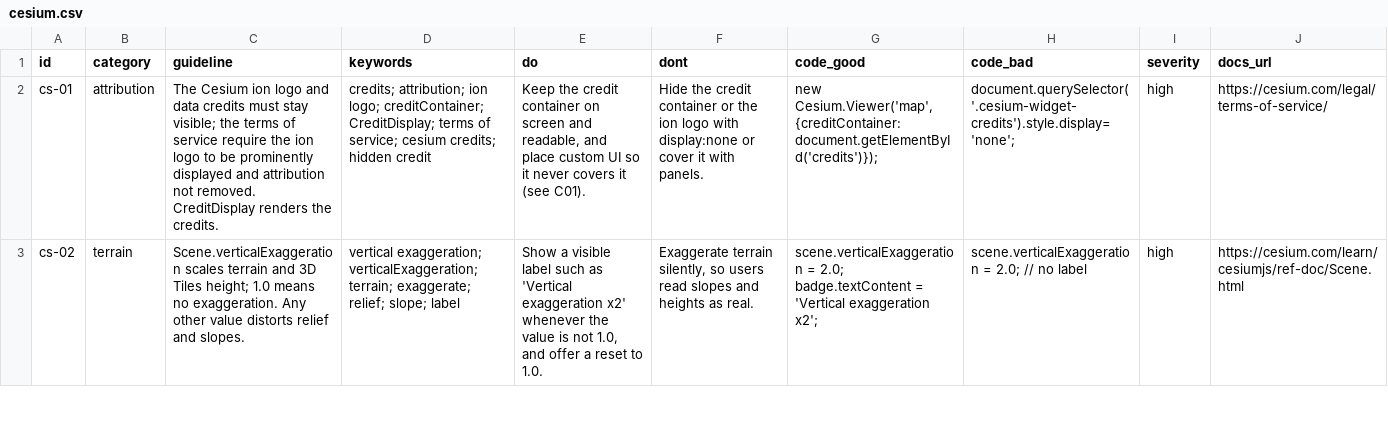
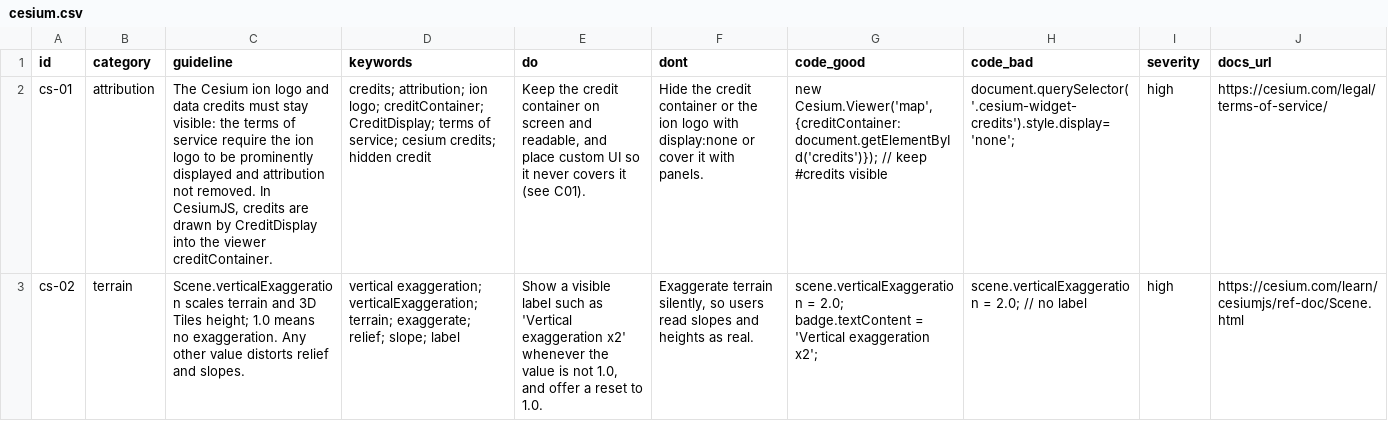
Before and after one commit to ignify-rd/gis-ui-ux-pro, a CSV file: skills/gis-ui-ux-pro/data/stacks/cesium.csv, drawn as a sheet; only a part is shown; the diff covers the shown part only; the diff names each change by its address in the sheet, - before the commit and + after, or states it on an @@ line.

Commit message:
fix(data): refine cesium and ogc stack rows

```diff
--- a/skills/gis-ui-ux-pro/data/stacks/cesium.csv
+++ b/skills/gis-ui-ux-pro/data/stacks/cesium.csv
-C2 (guideline): …must stay visible; the terms of service require the ion logo to be prominently displayed and attribution not removed. CreditDisplay renders the credits.
+C2 (guideline): …must stay visible: the terms of service require the ion logo to be prominently displayed and attribution not removed. In CesiumJS, credits are drawn by CreditDisplay into the viewer creditContainer.
-G2 (code_good): new Cesium.Viewer('map',{creditContainer:document.getElementById('credits')});
+G2 (code_good): new Cesium.Viewer('map',{creditContainer:document.getElementById('credits')}); // keep #credits visible
```
Also changed, not shown: 11 edited cells elsewhere in this file, skills/gis-ui-ux-pro/data/stacks/ogc.csv.
